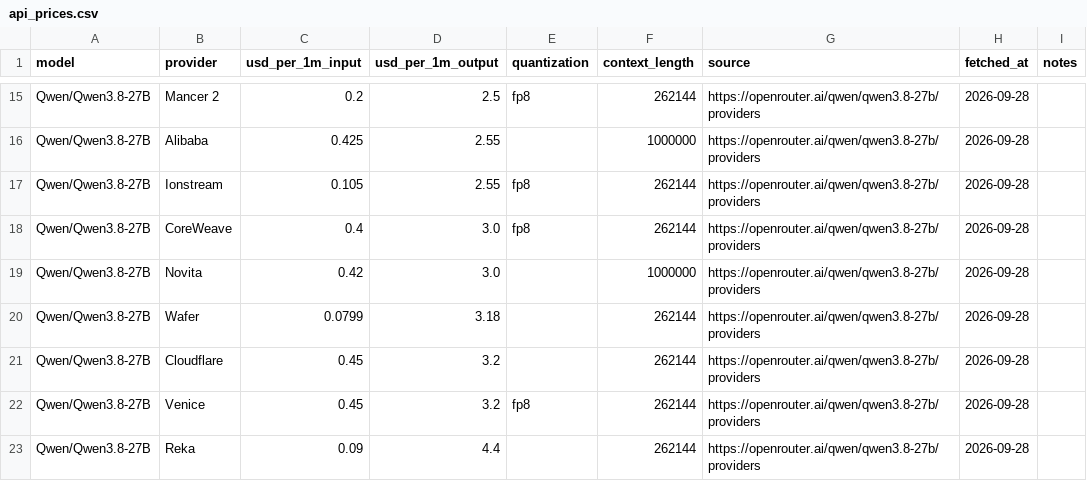
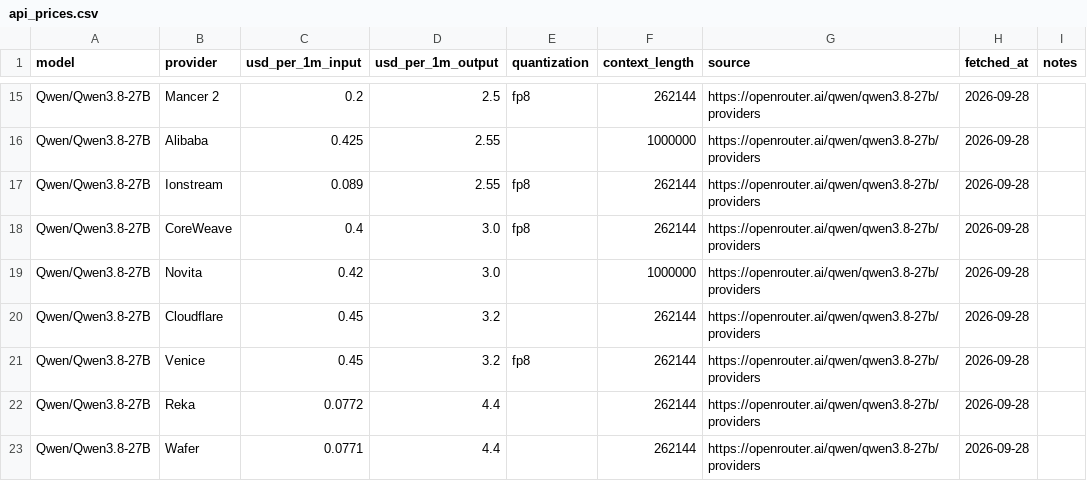
Before and after one commit to tgarg01/silybench-data, a CSV file: derived/csv/api_prices.csv, drawn as a sheet; only a part is shown, gaps mark what is left out.

```diff
--- a/derived/csv/api_prices.csv
+++ b/derived/csv/api_prices.csv
@@ -16,8 +16,8 @@ Qwen/Qwen3.8-27B,Mancer 2,0.2,2.5,fp8,262144,https://openrouter.ai/qwen/qwen3.8-
 Qwen/Qwen3.8-27B,Alibaba,0.425,2.55,,1000000,https://openrouter.ai/qwen/qwen3.8-27b/providers,2026-09-28,
-Qwen/Qwen3.8-27B,Ionstream,0.105,2.55,fp8,262144,https://openrouter.ai/qwen/qwen3.8-27b/providers,2026-09-28,
+Qwen/Qwen3.8-27B,Ionstream,0.089,2.55,fp8,262144,https://openrouter.ai/qwen/qwen3.8-27b/providers,2026-09-28,
 Qwen/Qwen3.8-27B,CoreWeave,0.4,3.0,fp8,262144,https://openrouter.ai/qwen/qwen3.8-27b/providers,2026-09-28,
 Qwen/Qwen3.8-27B,Novita,0.42,3.0,,1000000,https://openrouter.ai/qwen/qwen3.8-27b/providers,2026-09-28,
-Qwen/Qwen3.8-27B,Wafer,0.0799,3.18,,262144,https://openrouter.ai/qwen/qwen3.8-27b/providers,2026-09-28,
 Qwen/Qwen3.8-27B,Cloudflare,0.45,3.2,,262144,https://openrouter.ai/qwen/qwen3.8-27b/providers,2026-09-28,
 Qwen/Qwen3.8-27B,Venice,0.45,3.2,fp8,262144,https://openrouter.ai/qwen/qwen3.8-27b/providers,2026-09-28,
-Qwen/Qwen3.8-27B,Reka,0.09,4.4,,262144,https://openrouter.ai/qwen/qwen3.8-27b/providers,2026-09-28,
+Qwen/Qwen3.8-27B,Reka,0.0772,4.4,,262144,https://openrouter.ai/qwen/qwen3.8-27b/providers,2026-09-28,
+Qwen/Qwen3.8-27B,Wafer,0.0771,4.4,,262144,https://openrouter.ai/qwen/qwen3.8-27b/providers,2026-09-28,
```
Also changed, not shown: derived/csv/gpu_prices.csv, derived/csv/hosted_costs.csv, 4 other files.
